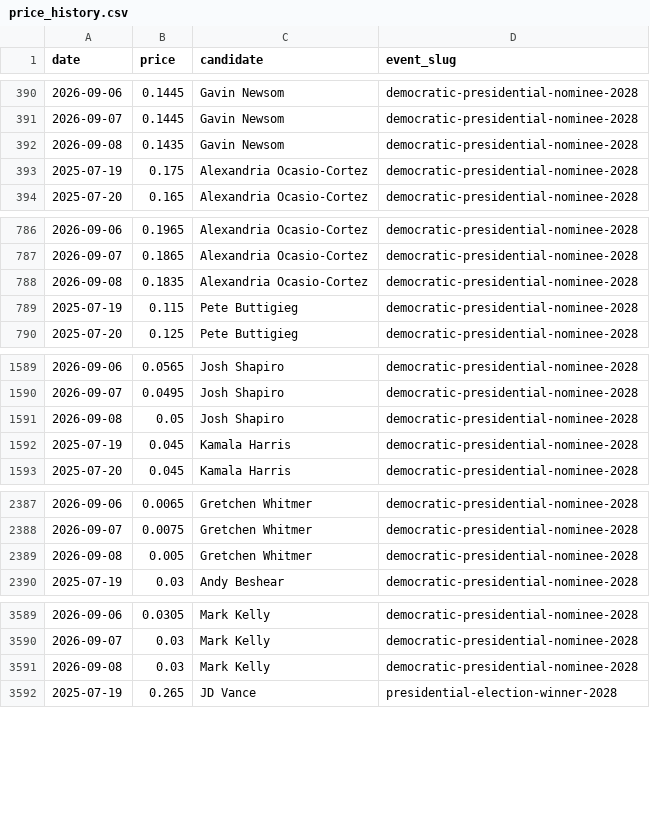
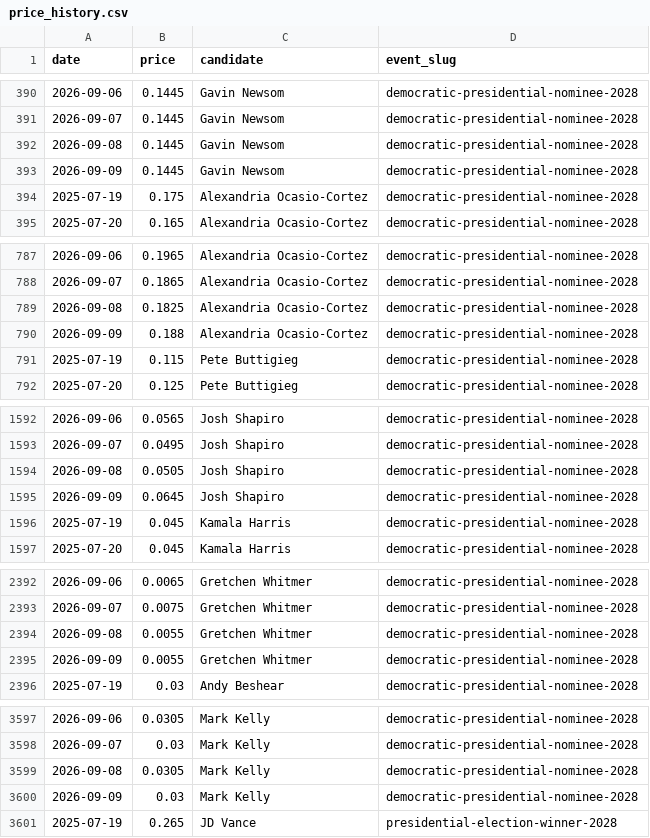
Before and after one commit to SebastianChaves210/newsom-2028-valuation, a CSV file: data/processed/price_history.csv, drawn as a sheet; only a part is shown, gaps mark what is left out; the diff covers the shown part only.

```diff
--- a/data/processed/price_history.csv
+++ b/data/processed/price_history.csv
@@ -391,3 +391,4 @@ date,price,candidate,event_slug
 2026-09-07,0.1445,Gavin Newsom,democratic-presidential-nominee-2028
-2026-09-08,0.1435,Gavin Newsom,democratic-presidential-nominee-2028
+2026-09-08,0.1445,Gavin Newsom,democratic-presidential-nominee-2028
+2026-09-09,0.1445,Gavin Newsom,democratic-presidential-nominee-2028
 2025-07-19,0.175,Alexandria Ocasio-Cortez,democratic-presidential-nominee-2028
@@ -787,3 +788,4 @@ date,price,candidate,event_slug
 2026-09-07,0.1865,Alexandria Ocasio-Cortez,democratic-presidential-nominee-2028
-2026-09-08,0.1835,Alexandria Ocasio-Cortez,democratic-presidential-nominee-2028
+2026-09-08,0.1825,Alexandria Ocasio-Cortez,democratic-presidential-nominee-2028
+2026-09-09,0.188,Alexandria Ocasio-Cortez,democratic-presidential-nominee-2028
 2025-07-19,0.115,Pete Buttigieg,democratic-presidential-nominee-2028
@@ -1590,3 +1593,4 @@ date,price,candidate,event_slug
 2026-09-07,0.0495,Josh Shapiro,democratic-presidential-nominee-2028
-2026-09-08,0.05,Josh Shapiro,democratic-presidential-nominee-2028
+2026-09-08,0.0505,Josh Shapiro,democratic-presidential-nominee-2028
+2026-09-09,0.0645,Josh Shapiro,democratic-presidential-nominee-2028
 2025-07-19,0.045,Kamala Harris,democratic-presidential-nominee-2028
@@ -2388,3 +2393,4 @@ date,price,candidate,event_slug
 2026-09-07,0.0075,Gretchen Whitmer,democratic-presidential-nominee-2028
-2026-09-08,0.005,Gretchen Whitmer,democratic-presidential-nominee-2028
+2026-09-08,0.0055,Gretchen Whitmer,democratic-presidential-nominee-2028
+2026-09-09,0.0055,Gretchen Whitmer,democratic-presidential-nominee-2028
 2025-07-19,0.03,Andy Beshear,democratic-presidential-nominee-2028
@@ -3590,3 +3598,4 @@ date,price,candidate,event_slug
 2026-09-07,0.03,Mark Kelly,democratic-presidential-nominee-2028
-2026-09-08,0.03,Mark Kelly,democratic-presidential-nominee-2028
+2026-09-08,0.0305,Mark Kelly,democratic-presidential-nominee-2028
+2026-09-09,0.03,Mark Kelly,democratic-presidential-nominee-2028
 2025-07-19,0.265,JD Vance,presidential-election-winner-2028
```
Also changed, not shown: 16 added rows and 5 edited cells elsewhere in this file, data/processed/fred.csv, data/processed/verdict_history.csv, 10 other files.
